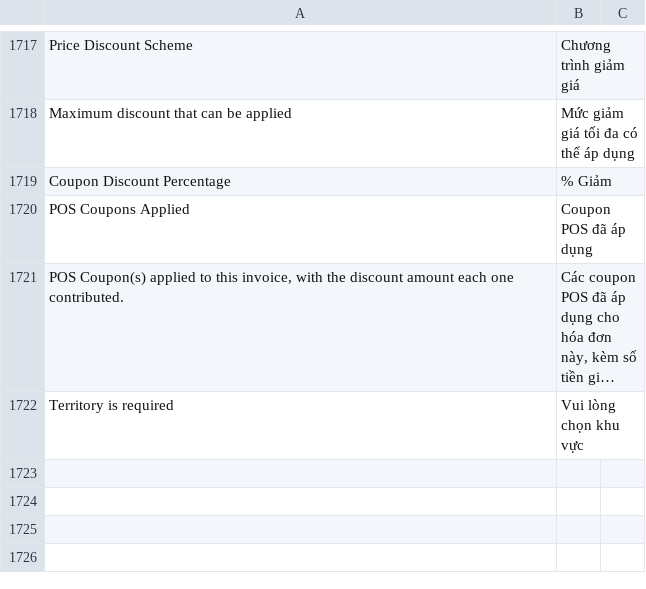
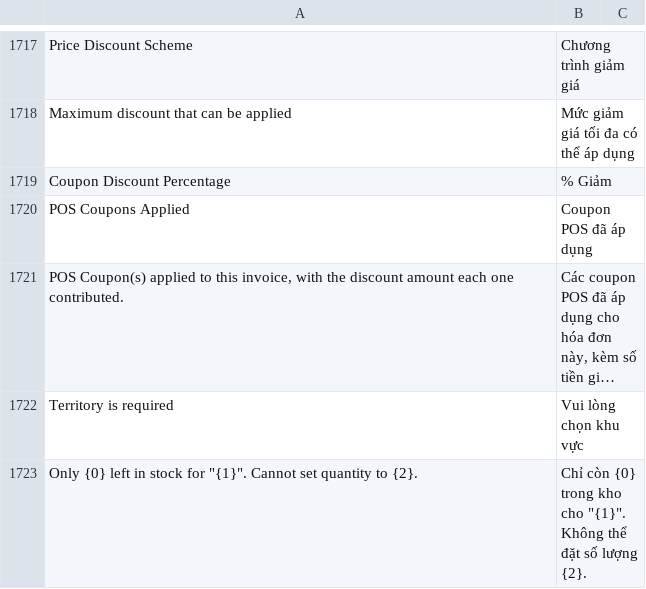
Before and after one commit to MBW-Digital/mbwnext-pos, a CSV file: pos_next/translations/vi.csv, drawn as a sheet; only a part is shown, gaps mark what is left out; long unchanged cells end in ….

```diff
--- a/pos_next/translations/vi.csv
+++ b/pos_next/translations/vi.csv
@@ -1723 +1723,2 @@
 "Territory is required","Vui lòng chọn khu vực",""
+"Only {0} left in stock for ""{1}"". Cannot set quantity to {2}.","Chỉ còn {0} trong kho cho ""{1}"". Không thể đặt số lượng {2}.",""
```
Also changed, not shown: 1 other file.
